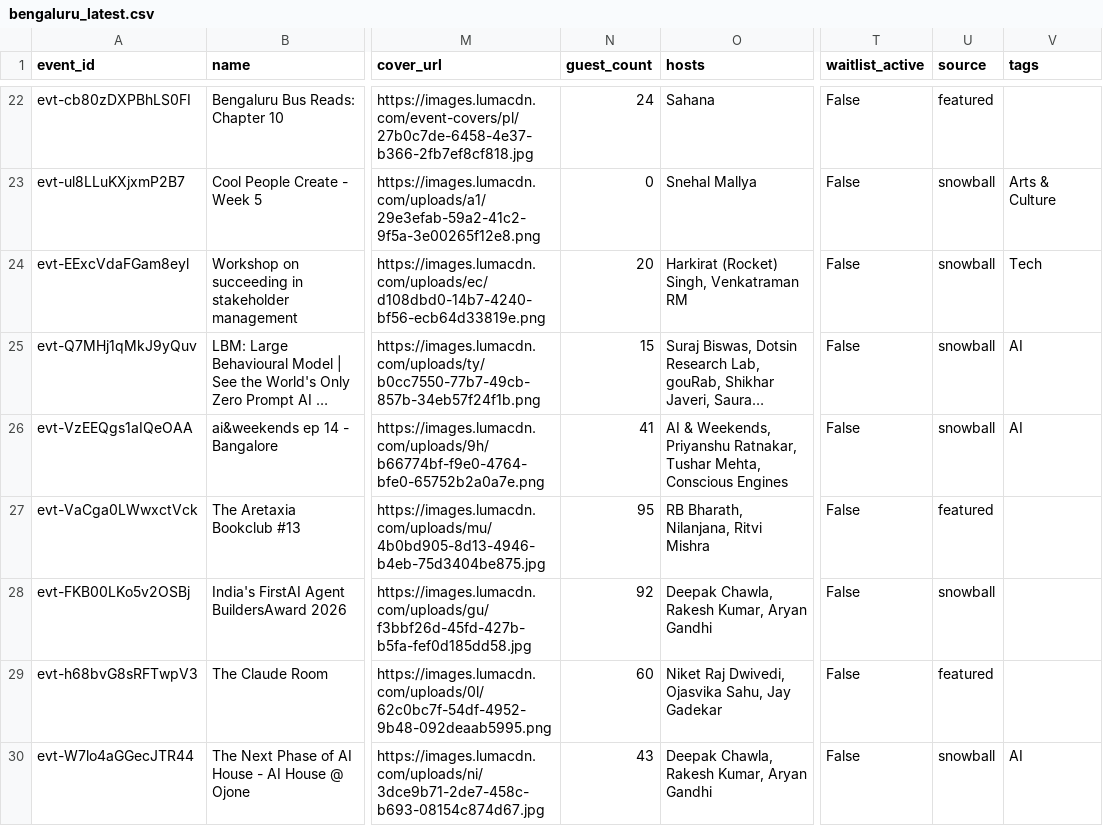
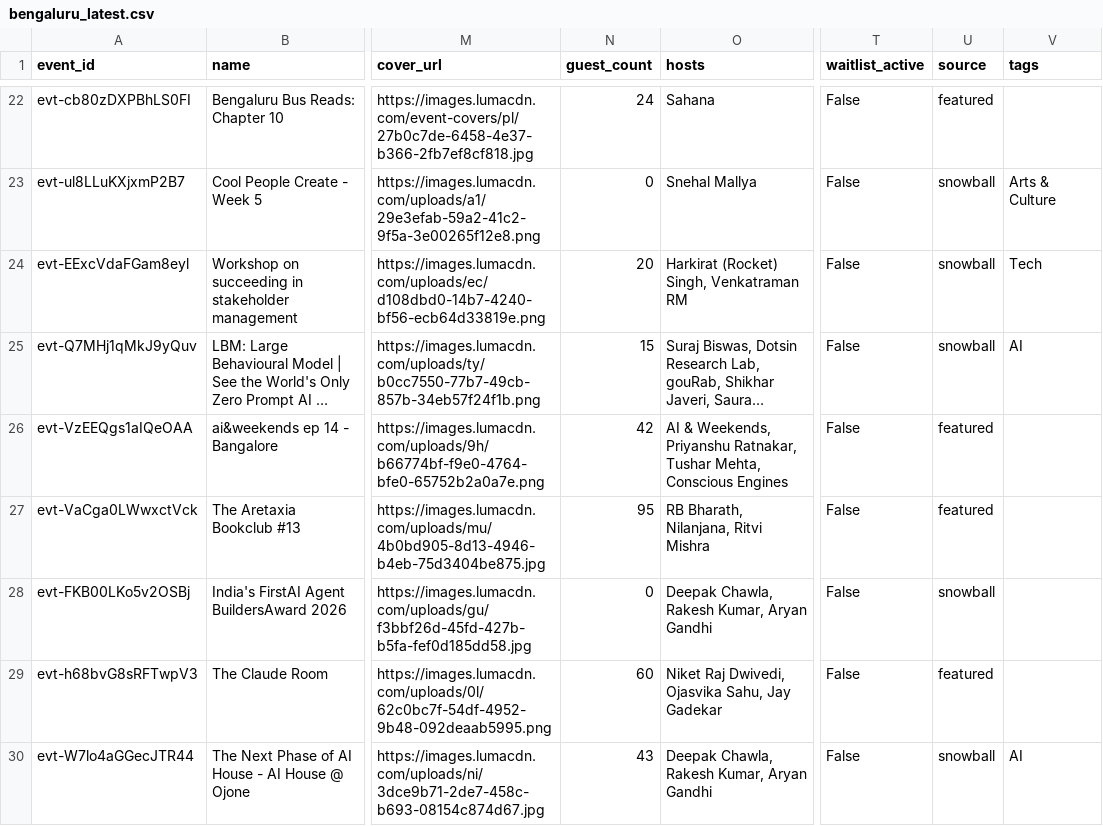
Before and after one commit to himanshusaleria/luma-explore, a CSV file: data/bengaluru_latest.csv, drawn as a sheet; only a part is shown, gaps mark what is left out; long unchanged cells end in …; the diff covers the shown part only; the diff names each change by its address in the sheet, - before the commit and + after, or states it on an @@ line.

```diff
--- a/data/bengaluru_latest.csv
+++ b/data/bengaluru_latest.csv
-N26 (guest_count): 41
+N26 (guest_count): 42
-U26 (source): snowball
+U26 (source): featured
-V26 (tags): AI
+V26 (tags): (empty)
-N28 (guest_count): 92
+N28 (guest_count): 0
```
Also changed, not shown: 2 added rows and 5 edited cells elsewhere in this file, data/montreal_latest.csv, data/new-delhi_latest.csv, 20 other files.
